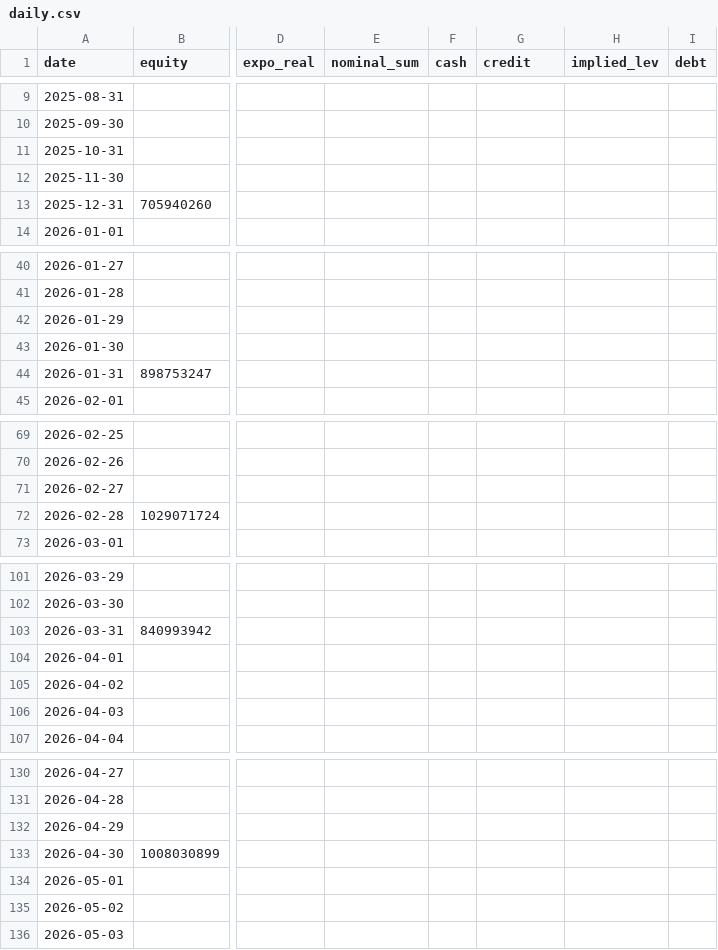
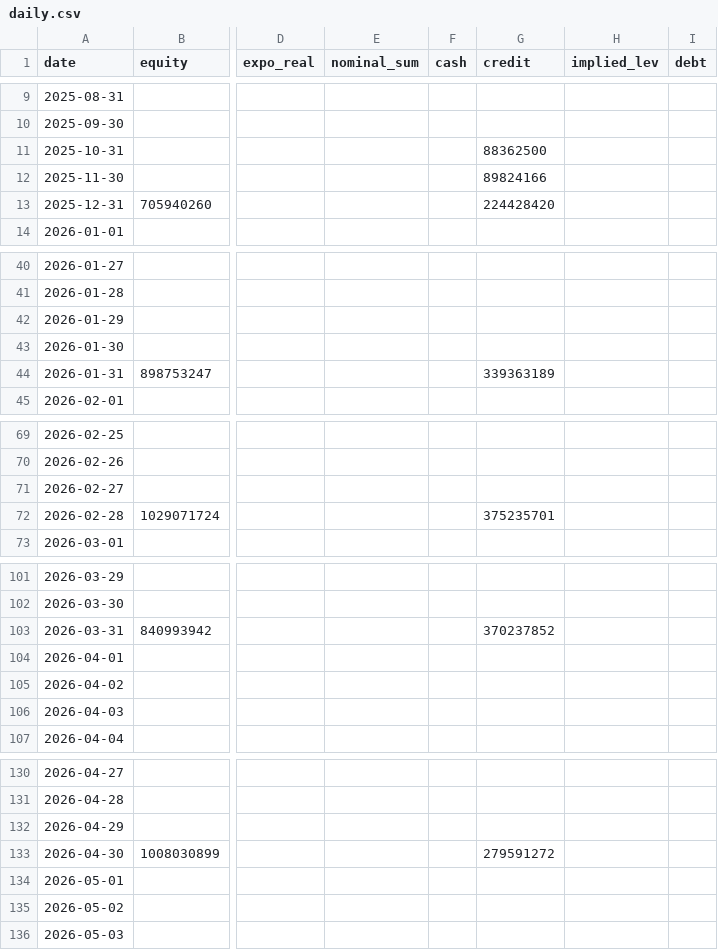
Before and after one commit to andynet2014-sudo/Github-Repository-1, a CSV file: mtm-dashboard/data/daily.csv, drawn as a sheet; only a part is shown, gaps mark what is left out; the diff covers the shown part only; the diff names each change by its address in the sheet, - before the commit and + after, or states it on an @@ line.

```diff
--- a/mtm-dashboard/data/daily.csv
+++ b/mtm-dashboard/data/daily.csv
-G11 (credit): (empty)
+G11 (credit): 88362500
-G12 (credit): (empty)
+G12 (credit): 89824166
-G13 (credit): (empty)
+G13 (credit): 224428420
-G44 (credit): (empty)
+G44 (credit): 339363189
-G72 (credit): (empty)
+G72 (credit): 375235701
-G103 (credit): (empty)
+G103 (credit): 370237852
-G133 (credit): (empty)
+G133 (credit): 279591272
```
Also changed, not shown: 3 edited cells elsewhere in this file.
